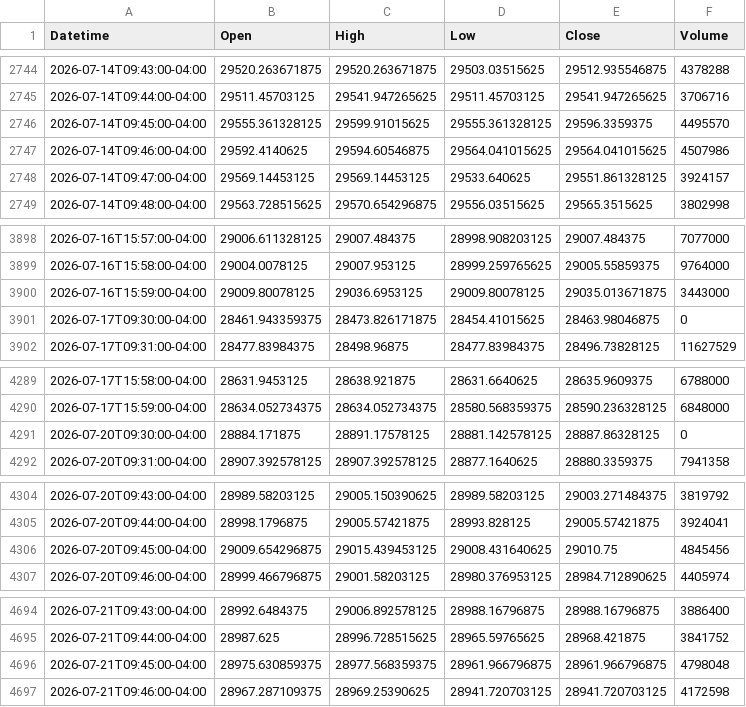
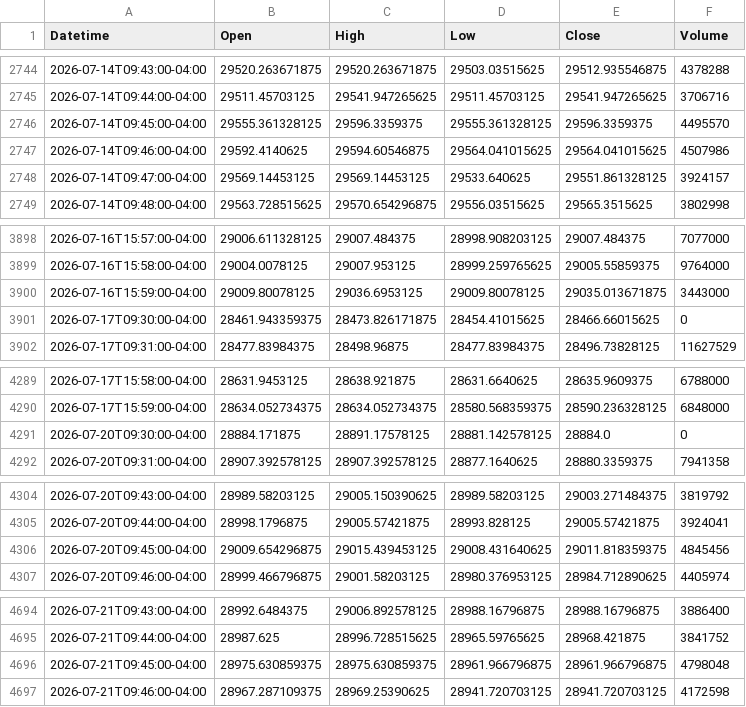
Before and after one commit to Chief-rich/nasdaq100-data, a CSV file: data/ndx_1m/history.csv, drawn as a sheet; only a part is shown, gaps mark what is left out; the diff covers the shown part only.

```diff
--- a/data/ndx_1m/history.csv
+++ b/data/ndx_1m/history.csv
@@ -2745,3 +2745,3 @@ Datetime,Open,High,Low,Close,Volume
 2026-07-14T09:44:00-04:00,29511.45703125,29541.947265625,29511.45703125,29541.947265625,3706716
-2026-07-14T09:45:00-04:00,29555.361328125,29599.91015625,29555.361328125,29596.3359375,4495570
+2026-07-14T09:45:00-04:00,29555.361328125,29596.3359375,29555.361328125,29596.3359375,4495570
 2026-07-14T09:46:00-04:00,29592.4140625,29594.60546875,29564.041015625,29564.041015625,4507986
@@ -3900,3 +3900,3 @@ Datetime,Open,High,Low,Close,Volume
 2026-07-16T15:59:00-04:00,29009.80078125,29036.6953125,29009.80078125,29035.013671875,3443000
-2026-07-17T09:30:00-04:00,28461.943359375,28473.826171875,28454.41015625,28463.98046875,0
+2026-07-17T09:30:00-04:00,28461.943359375,28473.826171875,28454.41015625,28466.66015625,0
 2026-07-17T09:31:00-04:00,28477.83984375,28498.96875,28477.83984375,28496.73828125,11627529
@@ -4290,3 +4290,3 @@ Datetime,Open,High,Low,Close,Volume
 2026-07-17T15:59:00-04:00,28634.052734375,28634.052734375,28580.568359375,28590.236328125,6848000
-2026-07-20T09:30:00-04:00,28884.171875,28891.17578125,28881.142578125,28887.86328125,0
+2026-07-20T09:30:00-04:00,28884.171875,28891.17578125,28881.142578125,28884.0,0
 2026-07-20T09:31:00-04:00,28907.392578125,28907.392578125,28877.1640625,28880.3359375,7941358
@@ -4305,3 +4305,3 @@ Datetime,Open,High,Low,Close,Volume
 2026-07-20T09:44:00-04:00,28998.1796875,29005.57421875,28993.828125,29005.57421875,3924041
-2026-07-20T09:45:00-04:00,29009.654296875,29015.439453125,29008.431640625,29010.75,4845456
+2026-07-20T09:45:00-04:00,29009.654296875,29015.439453125,29008.431640625,29011.818359375,4845456
 2026-07-20T09:46:00-04:00,28999.466796875,29001.58203125,28980.376953125,28984.712890625,4405974
@@ -4695,3 +4695,3 @@ Datetime,Open,High,Low,Close,Volume
 2026-07-21T09:44:00-04:00,28987.625,28996.728515625,28965.59765625,28968.421875,3841752
-2026-07-21T09:45:00-04:00,28975.630859375,28977.568359375,28961.966796875,28961.966796875,4798048
+2026-07-21T09:45:00-04:00,28975.630859375,28975.630859375,28961.966796875,28961.966796875,4798048
 2026-07-21T09:46:00-04:00,28967.287109375,28969.25390625,28941.720703125,28941.720703125,4172598
```
Also changed, not shown: 1 added row and 32 edited cells elsewhere in this file, 11 other files.
